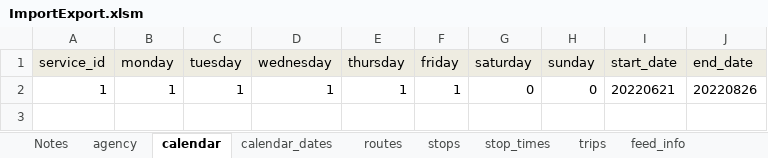
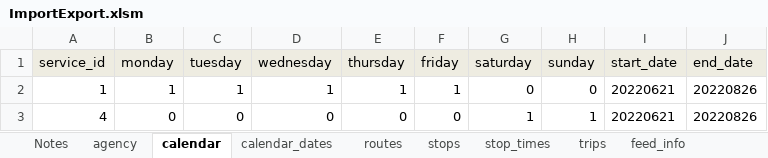
Before and after one commit to PinpointAVL/TAPS-GTFS, an Excel workbook: 2022-06-20/ImportExport.xlsm, sheet calendar, drawn as a sheet; values as stored, in another font and other column widths than the file's, no borders; the diff names each change by its address in the sheet, - before the commit and + after, or states it on an @@ line.

```diff
--- a/2022-06-20/ImportExport.xlsm (sheet calendar)
+++ b/2022-06-20/ImportExport.xlsm (sheet calendar)
+row 3: 4 | 0 | 0 | 0 | 0 | 0 | 1 | 1 | 20220621 | 20220826
```
Also changed, not shown: sheet trips, charts or pictures, 4 other files.
